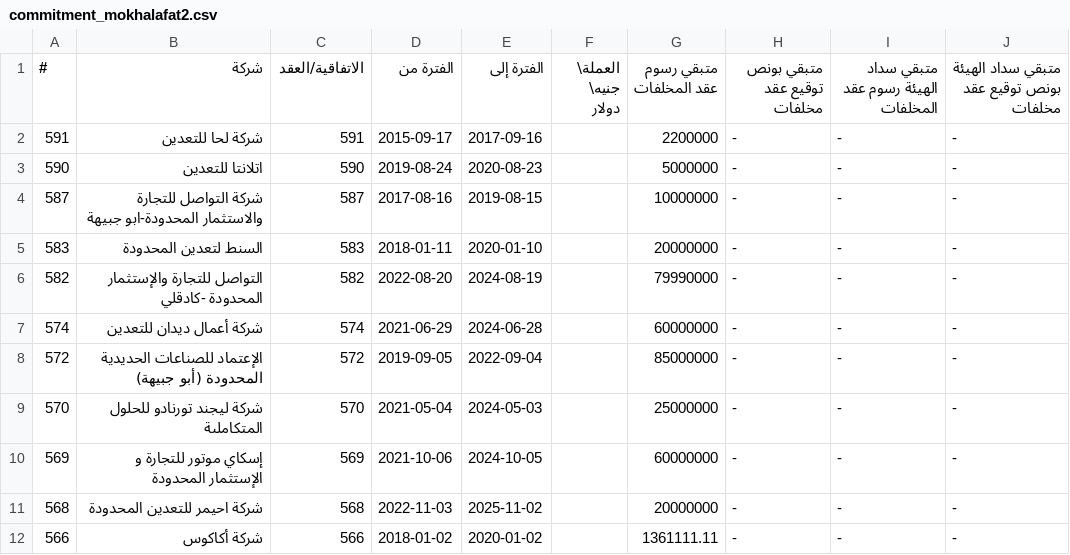
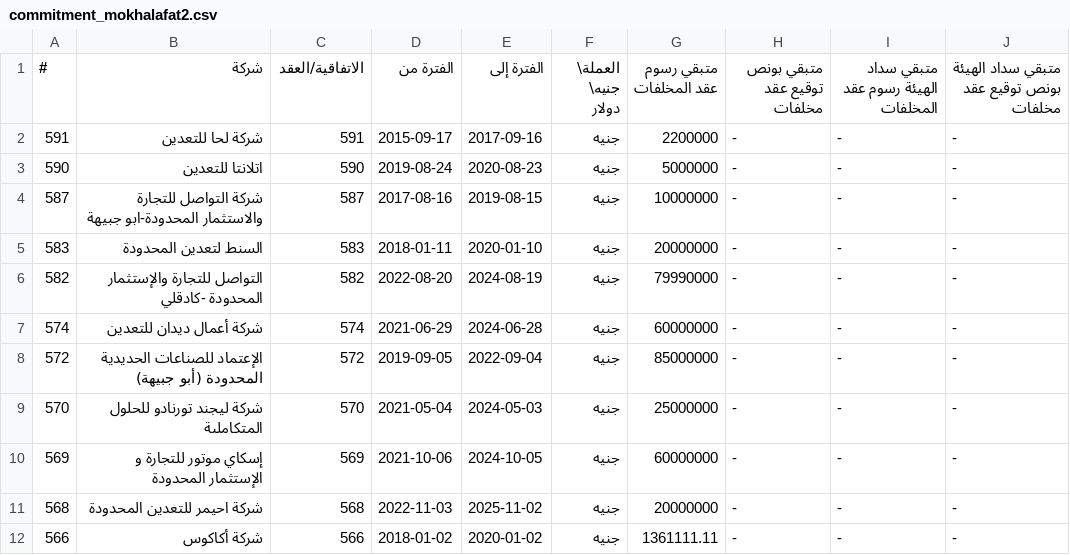
Before and after one commit to mahmoud-ali/e_service, a CSV file: pa/data/commitment_mokhalafat2.csv, drawn as a sheet.

Commit message:
export mokhalafat pa 2

```diff
--- a/pa/data/commitment_mokhalafat2.csv
+++ b/pa/data/commitment_mokhalafat2.csv
@@ -1,12 +1,12 @@
 #,شركة,الاتفاقية/العقد,الفترة من,الفترة إلى,العملة\ جنيه\ دولار,متبقي رسوم عقد المخلفات,متبقي بونص توقيع عقد مخلفات,متبقي سداد الهيئة رسوم عقد المخلفات,متبقي سداد الهيئة بونص توقيع عقد مخلفات
-591,شركة لحا للتعدين,591,2015-09-17,2017-09-16,,2200000, -   , -   , -
-590,اتلانتا للتعدين,590,2019-08-24,2020-08-23,,5000000, -   , -   , -
-587,شركة التواصل للتجارة والاستثمار المحدودة-ابو جبيهة,587,2017-08-16,2019-08-15,,10000000, -   , -   , -
-583,السنط لتعدين المحدودة,583,2018-01-11,2020-01-10,,20000000, -   , -   , -
-582,التواصل للتجارة والإستثمار المحدودة -كادقلي,582,2022-08-20,2024-08-19,,79990000, -   , -   , -
-574,شركة أعمال ديدان للتعدين,574,2021-06-29,2024-06-28,,60000000, -   , -   , -
-572,الإعتماد للصناعات الحديدية المحدودة (أبو جبيهة),572,2019-09-05,2022-09-04,,85000000, -   , -   , -
-570,شركة ليجند تورنادو للحلول المتكاملىة,570,2021-05-04,2024-05-03,,25000000, -   , -   , -
-569,إسكاي موتور للتجارة و الإستثمار المحدودة,569,2021-10-06,2024-10-05,,60000000, -   , -   , -
-568,شركة احيمر للتعدين المحدودة,568,2022-11-03,2025-11-02,,20000000, -   , -   , -
-566,شركة أكاكوس,566,2018-01-02,2020-01-02,,1361111.11, -   , -   , -
+591,شركة لحا للتعدين,591,2015-09-17,2017-09-16,جنيه,2200000, -   , -   , -
+590,اتلانتا للتعدين,590,2019-08-24,2020-08-23,جنيه,5000000, -   , -   , -
+587,شركة التواصل للتجارة والاستثمار المحدودة-ابو جبيهة,587,2017-08-16,2019-08-15,جنيه,10000000, -   , -   , -
+583,السنط لتعدين المحدودة,583,2018-01-11,2020-01-10,جنيه,20000000, -   , -   , -
+582,التواصل للتجارة والإستثمار المحدودة -كادقلي,582,2022-08-20,2024-08-19,جنيه,79990000, -   , -   , -
+574,شركة أعمال ديدان للتعدين,574,2021-06-29,2024-06-28,جنيه,60000000, -   , -   , -
+572,الإعتماد للصناعات الحديدية المحدودة (أبو جبيهة),572,2019-09-05,2022-09-04,جنيه,85000000, -   , -   , -
+570,شركة ليجند تورنادو للحلول المتكاملىة,570,2021-05-04,2024-05-03,جنيه,25000000, -   , -   , -
+569,إسكاي موتور للتجارة و الإستثمار المحدودة,569,2021-10-06,2024-10-05,جنيه,60000000, -   , -   , -
+568,شركة احيمر للتعدين المحدودة,568,2022-11-03,2025-11-02,جنيه,20000000, -   , -   , -
+566,شركة أكاكوس,566,2018-01-02,2020-01-02,جنيه,1361111.11, -   , -   , -
```
